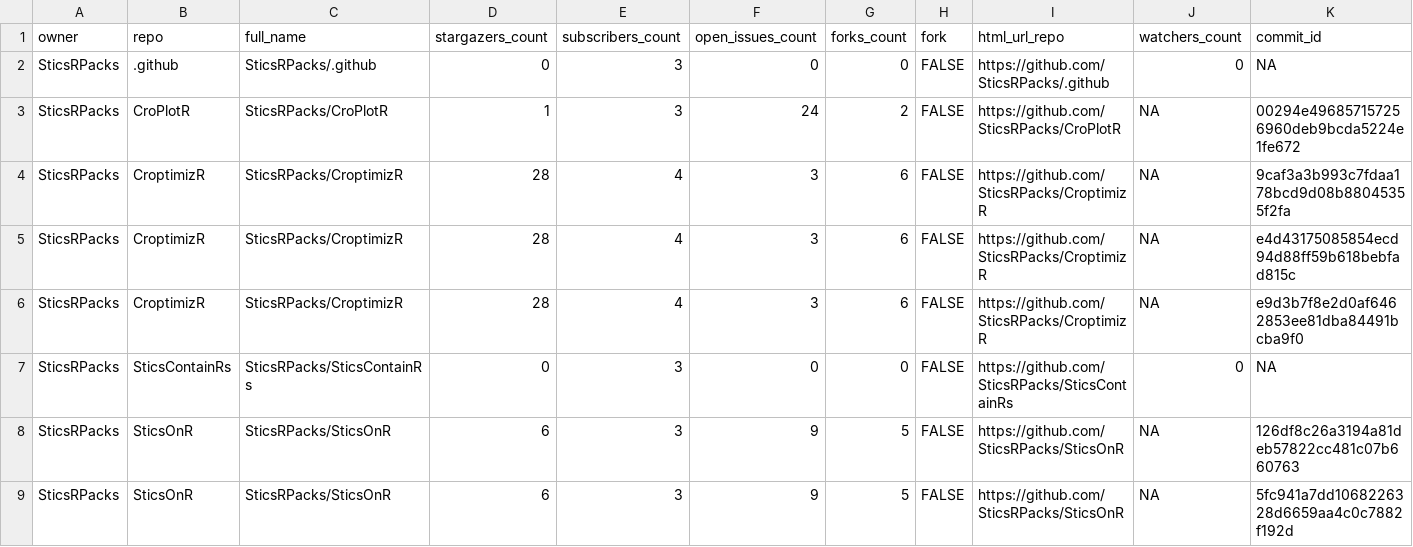
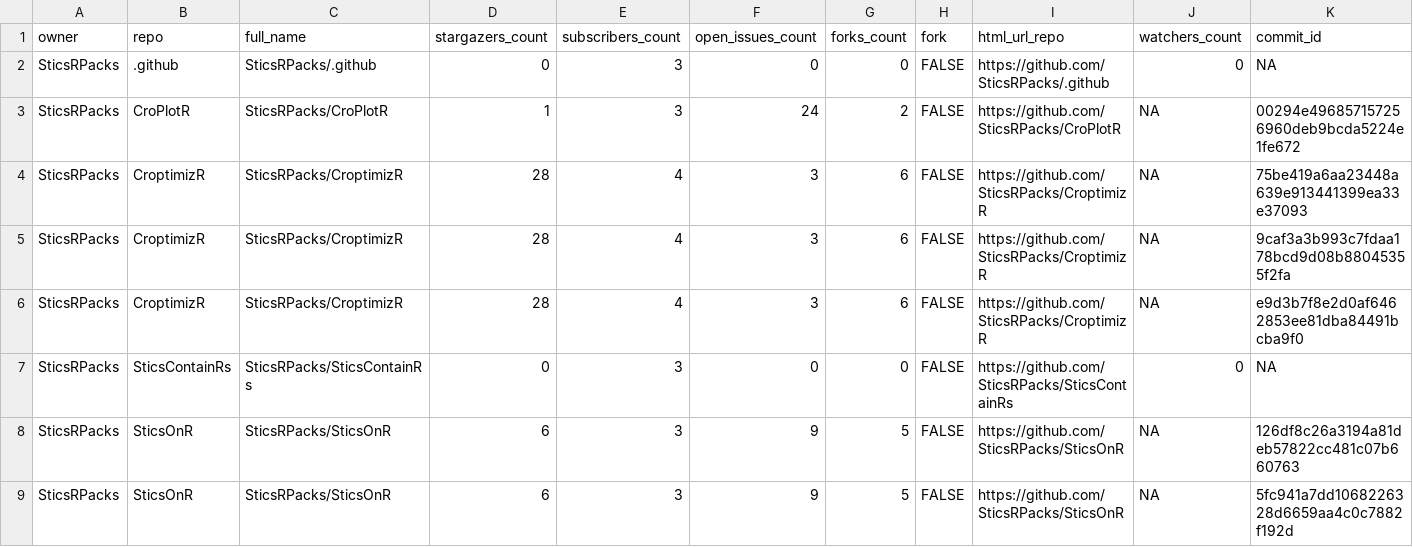
Before and after one commit to SticsRPacks/status, a CSV file: repos.csv, drawn as a sheet; only a part is shown; removed rows and columns are numbered as before the commit, all else as after; rows hold the shown columns only; the diff names each change by its address in the sheet, - before the commit and + after, or states it on an @@ line.

```diff
--- a/repos.csv
+++ b/repos.csv
+row 4: SticsRPacks | CroptimizR | SticsRPacks/CroptimizR | 28 | 4 | 3 | 6 | FALSE | https://github.com/SticsRPacks/CroptimizR | NA | 75be419a6aa23448a639e913441399ea33e37093
-row 5: SticsRPacks | CroptimizR | SticsRPacks/CroptimizR | 28 | 4 | 3 | 6 | FALSE | https://github.com/SticsRPacks/CroptimizR | NA | e4d43175085854ecd94d88ff59b618bebfad815c
```
Also changed, not shown: 2 other files.
